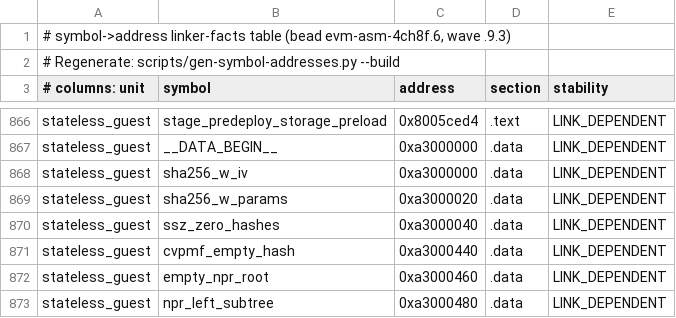
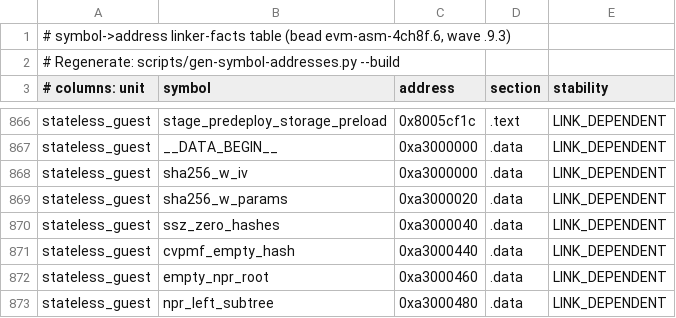
Before and after one commit to Verified-zkEVM/evm-asm, a TSV file: scripts/asm-fixtures/symbol-addresses.tsv, drawn as a sheet; only a part is shown, gaps mark what is left out; the diff covers the shown part only; the diff names each change by its address in the sheet, - before the commit and + after, or states it on an @@ line.

```diff
--- a/scripts/asm-fixtures/symbol-addresses.tsv
+++ b/scripts/asm-fixtures/symbol-addresses.tsv
-C866 (address): 0x8005ced4
+C866 (address): 0x8005cf1c
```
Also changed, not shown: 50 edited cells elsewhere in this file, 3 other files.
